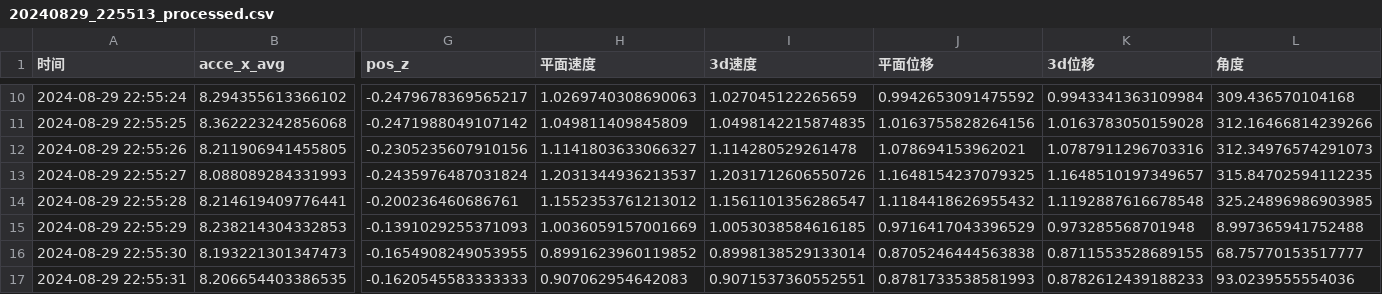
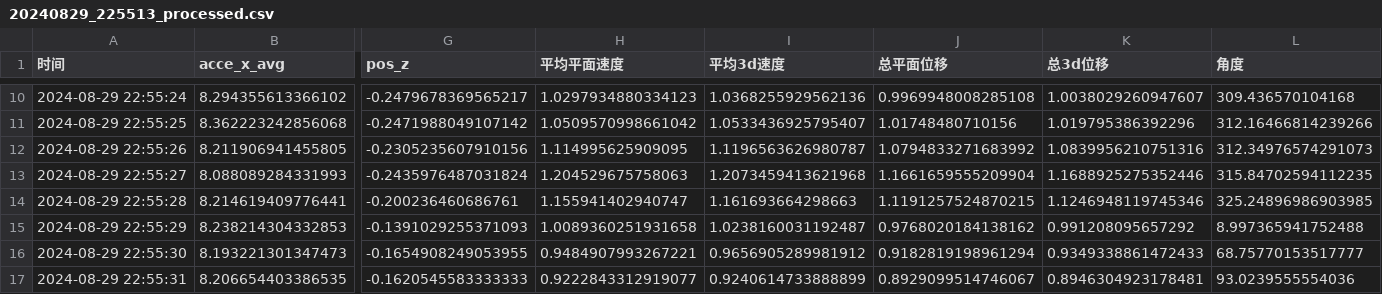
Before and after one commit to zhangleino1/3D-Pedestrian-Trajectory-Collection, a CSV file: processed/20240829_225513_processed.csv, drawn as a sheet; only a part is shown, gaps mark what is left out; the diff covers the shown part only; the diff names each change by its address in the sheet, - before the commit and + after, or states it on an @@ line.

```diff
--- a/processed/20240829_225513_processed.csv
+++ b/processed/20240829_225513_processed.csv
-H1: 平面速度
+H1: 平均平面速度
-I1: 3d速度
+I1: 平均3d速度
-J1: 平面位移
+J1: 总平面位移
-K1: 3d位移
+K1: 总3d位移
-H10 (平均平面速度): 1.0269740308690063
+H10 (平均平面速度): 1.0297934880334123
-I10 (平均3d速度): 1.027045122265659
+I10 (平均3d速度): 1.0368255929562136
-J10 (总平面位移): 0.9942653091475592
+J10 (总平面位移): 0.9969948008285108
-K10 (总3d位移): 0.9943341363109984
+K10 (总3d位移): 1.0038029260947607
-H11 (平均平面速度): 1.049811409845809
+H11 (平均平面速度): 1.0509570998661042
-I11 (平均3d速度): 1.0498142215874835
+I11 (平均3d速度): 1.0533436925795407
-J11 (总平面位移): 1.0163755828264156
+J11 (总平面位移): 1.01748480710156
-K11 (总3d位移): 1.0163783050159028
+K11 (总3d位移): 1.019795386392296
-H12 (平均平面速度): 1.1141803633066327
+H12 (平均平面速度): 1.114995625909095
-I12 (平均3d速度): 1.114280529261478
+I12 (平均3d速度): 1.1196563626980787
-J12 (总平面位移): 1.078694153962021
+J12 (总平面位移): 1.0794833271683992
-K12 (总3d位移): 1.0787911296703316
+K12 (总3d位移): 1.0839956210751316
-H13 (平均平面速度): 1.2031344936213537
+H13 (平均平面速度): 1.204529675758063
-I13 (平均3d速度): 1.2031712606550726
+I13 (平均3d速度): 1.2073459413621968
-J13 (总平面位移): 1.1648154237079325
+J13 (总平面位移): 1.1661659555209904
-K13 (总3d位移): 1.1648510197349657
+K13 (总3d位移): 1.1688925275352446
-H14 (平均平面速度): 1.1552353761213012
+H14 (平均平面速度): 1.155941402940747
-I14 (平均3d速度): 1.1561101356286547
+I14 (平均3d速度): 1.161693664298663
-J14 (总平面位移): 1.1184418626955432
+J14 (总平面位移): 1.1191257524870215
-K14 (总3d位移): 1.1192887616678548
+K14 (总3d位移): 1.1246948119745346
-H15 (平均平面速度): 1.0036059157001669
+H15 (平均平面速度): 1.0089360251931658
-I15 (平均3d速度): 1.0053038584616185
+I15 (平均3d速度): 1.0238160031192487
-J15 (总平面位移): 0.9716417043396529
+J15 (总平面位移): 0.9768020184138162
-K15 (总3d位移): 0.973285568701948
+K15 (总3d位移): 0.991208095657292
-H16 (平均平面速度): 0.8991623960119852
+H16 (平均平面速度): 0.9484907993267221
-I16 (平均3d速度): 0.8998138529133014
+I16 (平均3d速度): 0.9656905289981912
-J16 (总平面位移): 0.8705246444563838
+J16 (总平面位移): 0.9182819198961294
-K16 (总3d位移): 0.8711553528689155
+K16 (总3d位移): 0.9349338861472433
-H17 (平均平面速度): 0.907062954642083
+H17 (平均平面速度): 0.9222843312919077
-I17 (平均3d速度): 0.9071537360552551
+I17 (平均3d速度): 0.9240614733888899
-J17 (总平面位移): 0.8781733538581993
+J17 (总平面位移): 0.8929099514746067
-K17 (总3d位移): 0.8782612439188233
+K17 (总3d位移): 0.8946304923178481
```
Also changed, not shown: 60 edited cells elsewhere in this file, processed/20240829_225558_processed.csv, processed/summary.csv, 1 other file.
